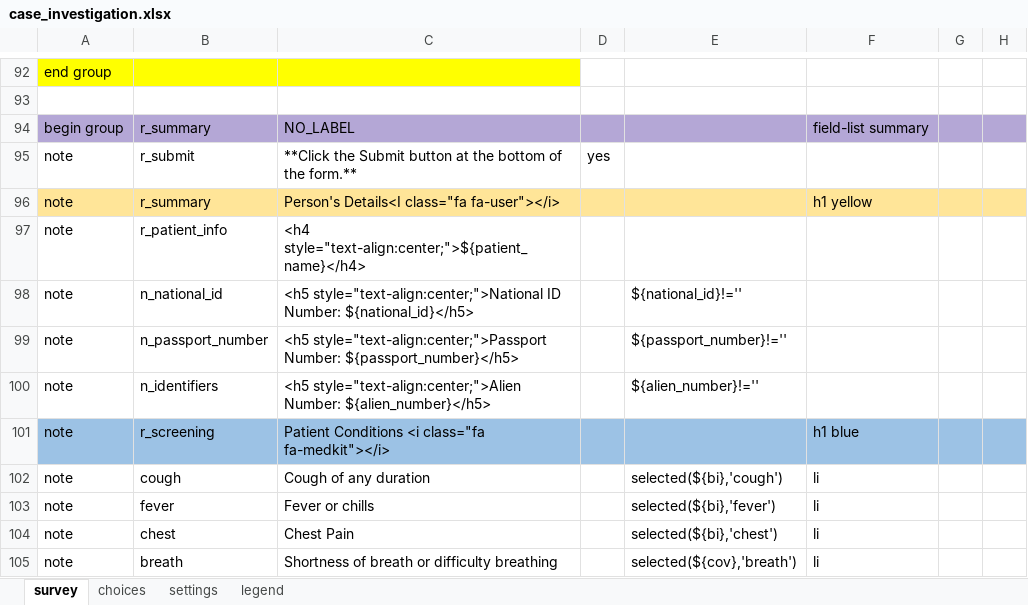
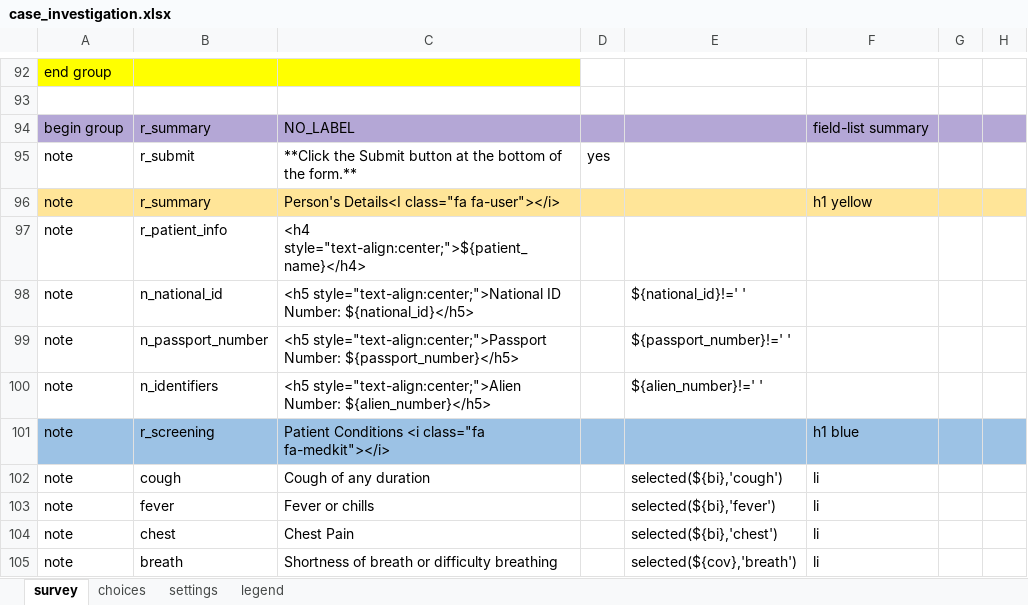
Before and after one commit to oyierp/Bodaboda_Test, an Excel workbook: config-boda-moh-ke-master/forms/app/case_investigation.xlsx, sheet survey, drawn as a sheet; only a part is shown, gaps mark what is left out; values as stored, in another font and other column widths than the file's, no borders; conditional formats not drawn; the diff names each change by its address in the sheet, - before the commit and + after, or states it on an @@ line.

Commit message:
Add files via upload

```diff
--- a/config-boda-moh-ke-master/forms/app/case_investigation.xlsx (sheet survey)
+++ b/config-boda-moh-ke-master/forms/app/case_investigation.xlsx (sheet survey)
-E98: ${national_id}!=''
+E98: ${national_id}!=' '
-E99: ${passport_number}!=''
+E99: ${passport_number}!=' '
-E100: ${alien_number}!=''
+E100: ${alien_number}!=' '
```
